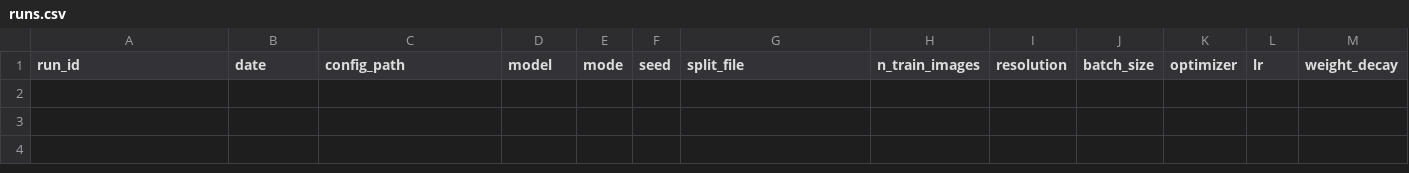
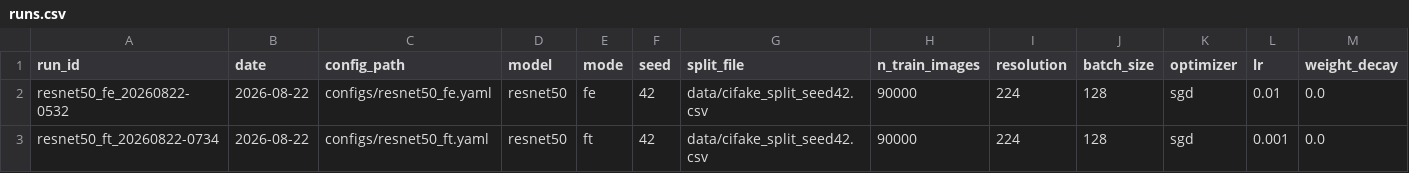
Before and after one commit to rohityaduvxnshi/sm7, a CSV file: sem8_major/results/runs.csv, drawn as a sheet; only a part is shown; rows hold the shown columns only; the diff names each change by its address in the sheet, - before the commit and + after, or states it on an @@ line.

Commit message:
A3 session 1 complete, G3 passed: resnet50 fe 92.8% / ft 95.9% test acc

```diff
--- a/sem8_major/results/runs.csv
+++ b/sem8_major/results/runs.csv
+row 2: resnet50_fe_20260822-0532 | 2026-08-22 | configs/resnet50_fe.yaml | resnet50 | fe | 42 | data/cifake_split_seed42.csv | 90000 | 224 | 128 | sgd | 0.01 | 0.0
+row 3: resnet50_ft_20260822-0734 | 2026-08-22 | configs/resnet50_ft.yaml | resnet50 | ft | 42 | data/cifake_split_seed42.csv | 90000 | 224 | 128 | sgd | 0.001 | 0.0
```
Also changed, not shown: 13 other files.
